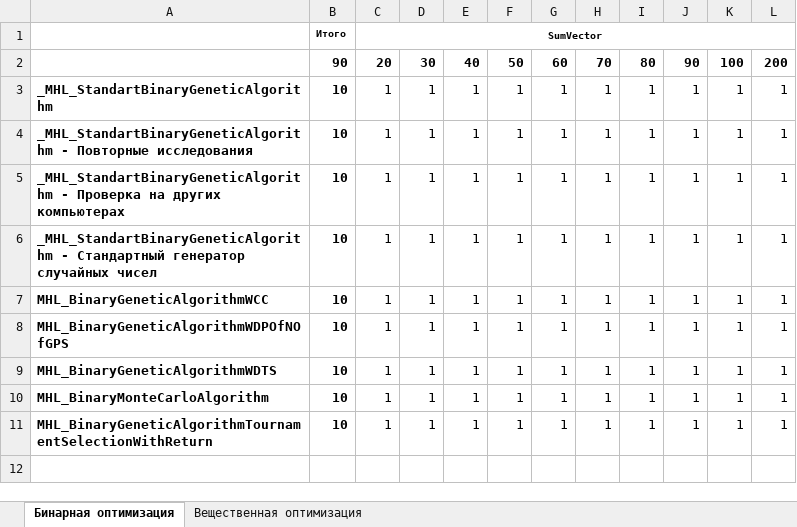
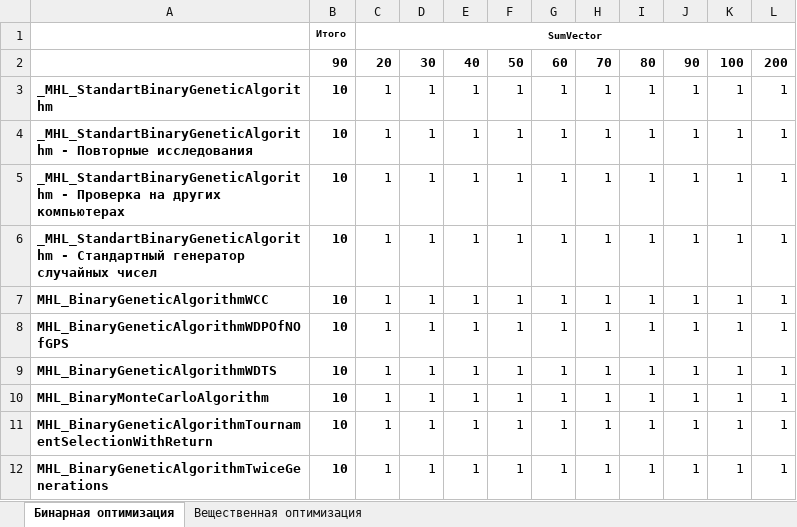
Before and after one commit to Harrix/Harrix-DataOfOptimizationTesting, an Excel workbook: ListOfExperiments.xlsx, sheet Бинарная оптимизация, drawn as a sheet; values as stored, in another font and other column widths than the file's, no borders; conditional formats not drawn; the diff names each change by its address in the sheet, - before the commit and + after, or states it on an @@ line.

Commit message:
Версия 1.119
* Добавлены исследования MHL_BinaryGeneticAlgorithmTwiceGenerations и
MHL_RealGeneticAlgorithmTwiceGenerations.

```diff
--- a/ListOfExperiments.xlsx (sheet Бинарная оптимизация)
+++ b/ListOfExperiments.xlsx (sheet Бинарная оптимизация)
+row 12: MHL_BinaryGeneticAlgorithmTwiceGenerations | 10 | 1 | 1 | 1 | 1 | 1 | 1 | 1 | 1 | 1 | 1
```
Also changed, not shown: sheet Вещественная оптимизация, 47 other files.
